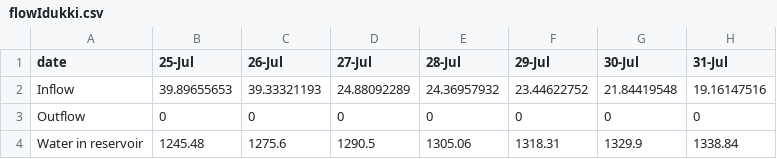
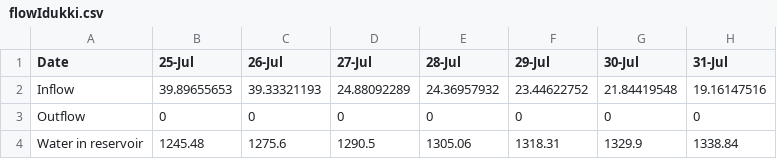
Before and after one commit to kapadiaparth/KeralaDataViz, a CSV file: flowIdukki.csv, drawn as a sheet; only a part is shown; the diff names each change by its address in the sheet, - before the commit and + after, or states it on an @@ line.

Commit message:
Update flowIdukki.csv

```diff
--- a/flowIdukki.csv
+++ b/flowIdukki.csv
-A1: date
+A1: Date
```
